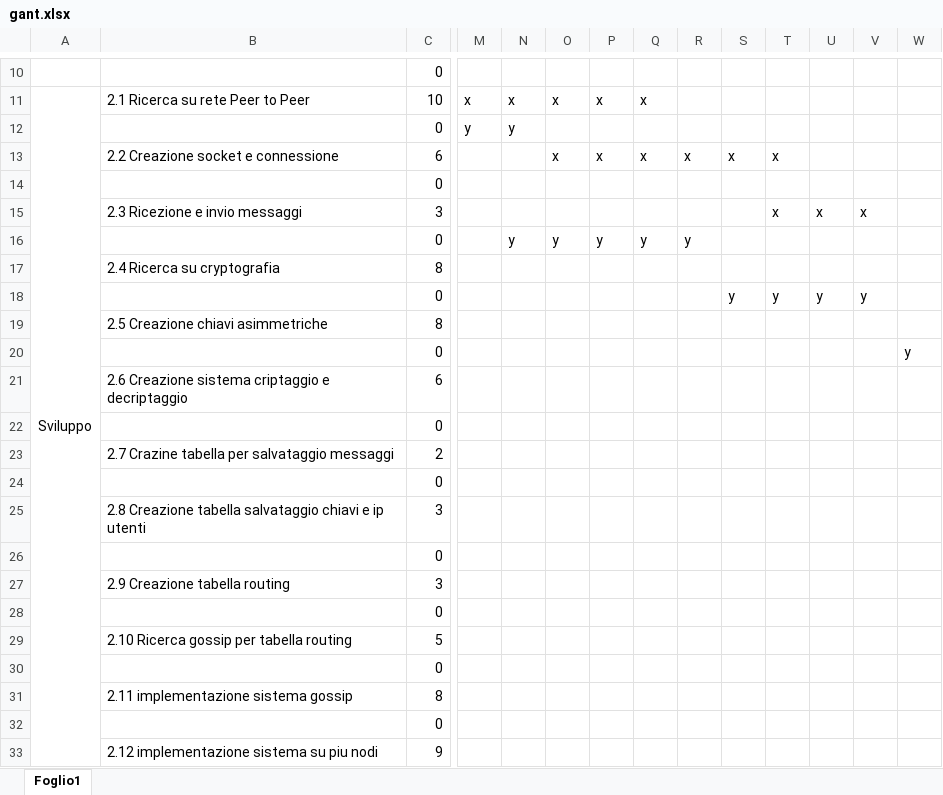
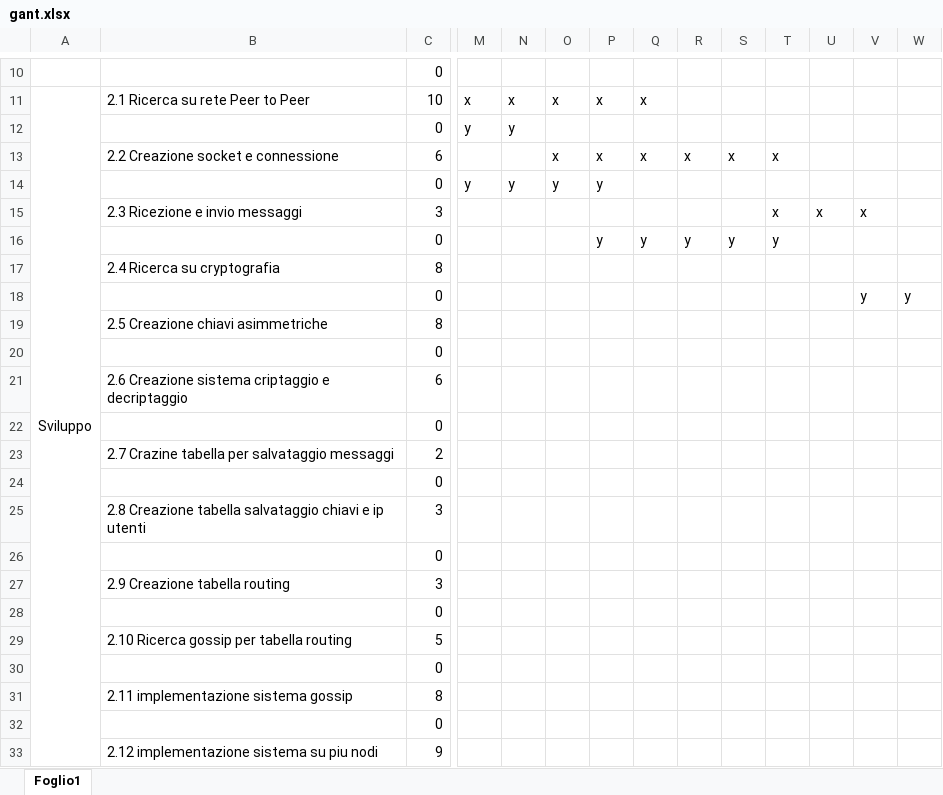
Before and after one commit to Nical08/cryptolan, an Excel workbook: 3_Documentazione/gant.xlsx, sheet Foglio1, drawn as a sheet; only a part is shown, gaps mark what is left out; values as stored, in another font and other column widths than the file's, no borders; conditional formats not drawn; removed rows and columns are numbered as before the commit, all else as after; rows hold the shown columns only; the diff covers the shown part only; the diff names each change by its address in the sheet, - before the commit and + after, or states it on an @@ line.

```diff
--- a/3_Documentazione/gant.xlsx (sheet Foglio1)
+++ b/3_Documentazione/gant.xlsx (sheet Foglio1)
+row 14:  |  | 0 | y | y | y | y
+row 16:  |  | 0 |  |  |  | y | y | y | y | y
+row 18:  |  | 0 |  |  |  |  |  |  |  |  |  | y | y
+row 20:  |  | 0
+row 22:  |  | 0
+row 24:  |  | 0
+row 26:  |  | 0
-row 16:  |  | 0 |  | y | y | y | y | y
-row 18:  |  | 0 |  |  |  |  |  |  | y | y | y | y
-row 20:  |  | 0 |  |  |  |  |  |  |  |  |  |  | y
-row 22:  |  | 0
-row 24:  |  | 0
-row 26:  |  | 0
-row 28:  |  | 0
-row 30:  |  | 0
+row 30:  |  | 0
-row 32:  |  | 0
+row 32:  |  | 0
```
Also changed, not shown: 2 added rows and 2 removed rows elsewhere in this sheet, formulas that keep their value, 1 other file.
